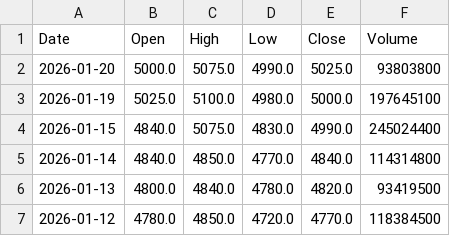
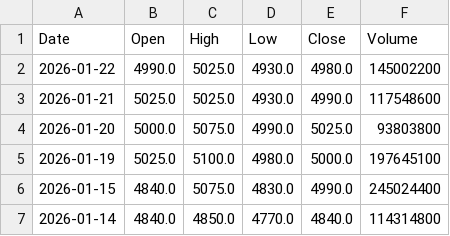
Before and after one commit to haikal-nurkalam/streamlit-stocks-skripsi, a CSV file: data/Bank Mandiri Stock Price History.csv, drawn as a sheet; only a part is shown; the shorter side is filled out with more unchanged rows.

```diff
--- a/data/Bank Mandiri Stock Price History.csv
+++ b/data/Bank Mandiri Stock Price History.csv
@@ -1,2 +1,4 @@
 Date,Open,High,Low,Close,Volume
+2026-01-22,4990.0,5025.0,4930.0,4980.0,145002200
+2026-01-21,5025.0,5025.0,4930.0,4990.0,117548600
 2026-01-20,5000.0,5075.0,4990.0,5025.0,93803800
```
Also changed, not shown: data/Bank Central Asia Stock Price History.csv, data/Bank Negara Indonesia Stock Price History.csv, 3 other files.
